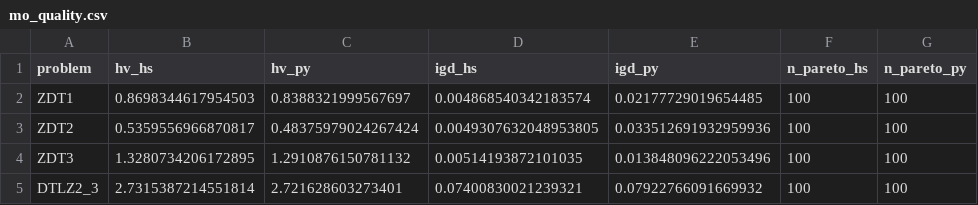
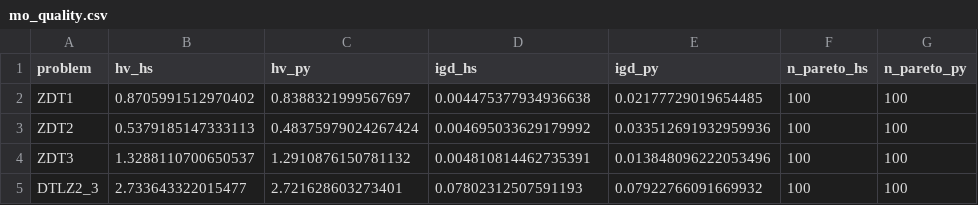
Before and after one commit to frenzieddoll/hanalyze, a CSV file: bench/results/mo_quality.csv, drawn as a sheet.

```diff
--- a/bench/results/mo_quality.csv
+++ b/bench/results/mo_quality.csv
@@ -1,5 +1,5 @@
 problem,hv_hs,hv_py,igd_hs,igd_py,n_pareto_hs,n_pareto_py
-ZDT1,0.8698344617954503,0.8388321999567697,0.004868540342183574,0.02177729019654485,100,100
-ZDT2,0.5359556966870817,0.48375979024267424,0.0049307632048953805,0.033512691932959936,100,100
-ZDT3,1.3280734206172895,1.2910876150781132,0.00514193872101035,0.013848096222053496,100,100
-DTLZ2_3,2.7315387214551814,2.721628603273401,0.07400830021239321,0.07922766091669932,100,100
+ZDT1,0.8705991512970402,0.8388321999567697,0.004475377934936638,0.02177729019654485,100,100
+ZDT2,0.5379185147333113,0.48375979024267424,0.004695033629179992,0.033512691932959936,100,100
+ZDT3,1.3288110700650537,1.2910876150781132,0.004810814462735391,0.013848096222053496,100,100
+DTLZ2_3,2.733643322015477,2.721628603273401,0.07802312507591193,0.07922766091669932,100,100
```
Also changed, not shown: bench/results/haskell/mo.csv, bench/results/haskell/mo_pareto_DTLZ2_3.csv, 8 other files.
